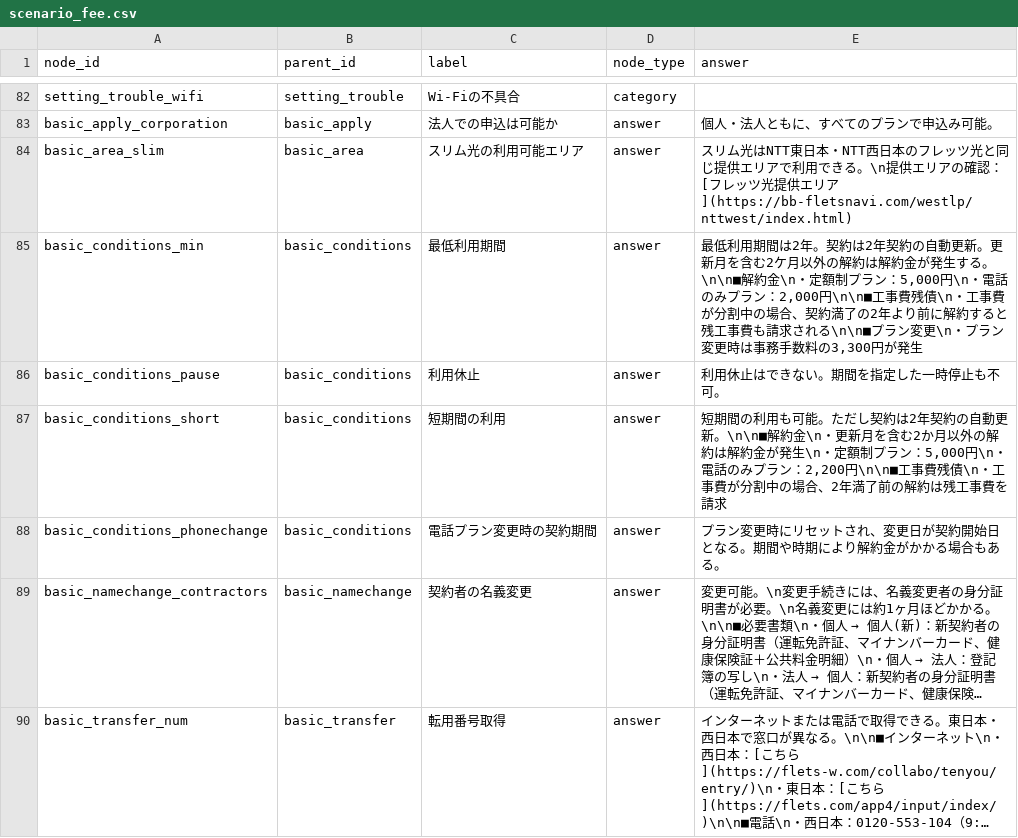
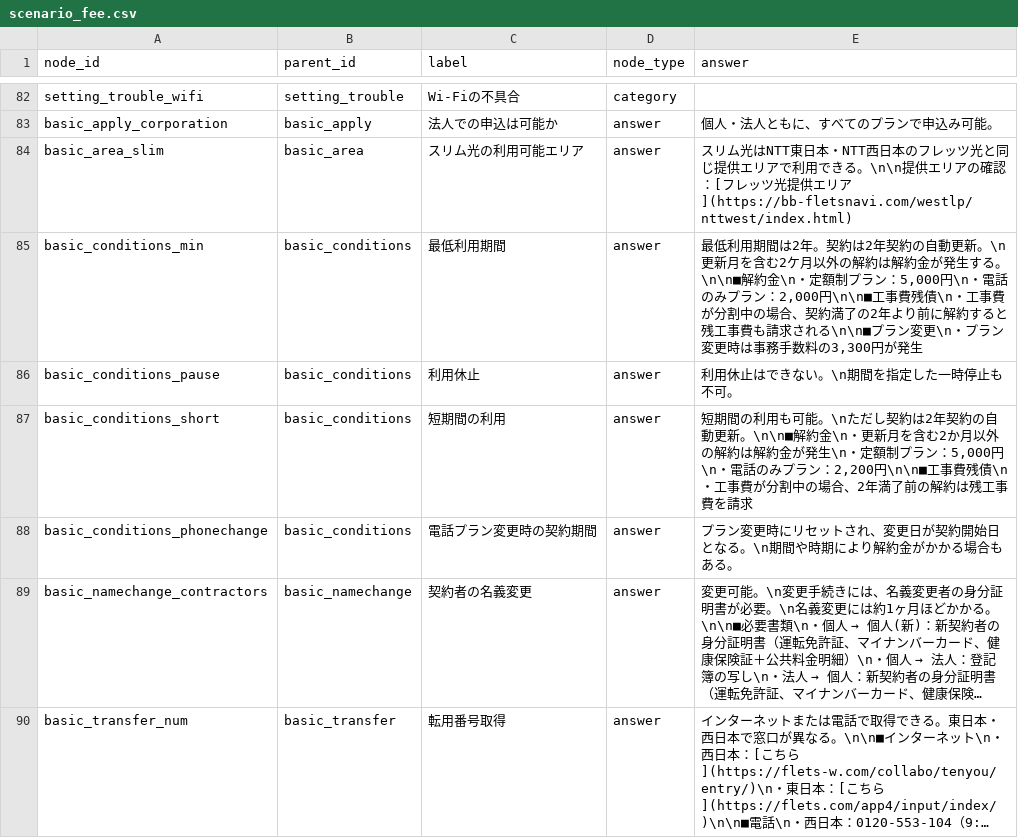
Before and after one commit to kuroki1220/chat-bot-project, a CSV file: backend/scenarios/scenario_fee.csv, drawn as a sheet; only a part is shown, gaps mark what is left out; long unchanged cells end in …; the diff covers the shown part only; the diff names each change by its address in the sheet, - before the commit and + after, or states it on an @@ line.

```diff
--- a/backend/scenarios/scenario_fee.csv
+++ b/backend/scenarios/scenario_fee.csv
-E84 (answer): …できる。\n提供エリ…
+E84 (answer): …できる。\n\n提供エリ…
-E85 (answer): …動更新。更新月を…
+E85 (answer): …動更新。\n更新月を…
-E86 (answer): 利用休止はできない。期間を指定した一時停止も不可。
+E86 (answer): 利用休止はできない。\n期間を指定した一時停止も不可。
-E87 (answer): …も可能。ただし契…
+E87 (answer): …も可能。\nただし契…
-E88 (answer): …となる。期間や時…
+E88 (answer): …となる。\n期間や時…
```
Also changed, not shown: 7 edited cells elsewhere in this file, 4 other files.
